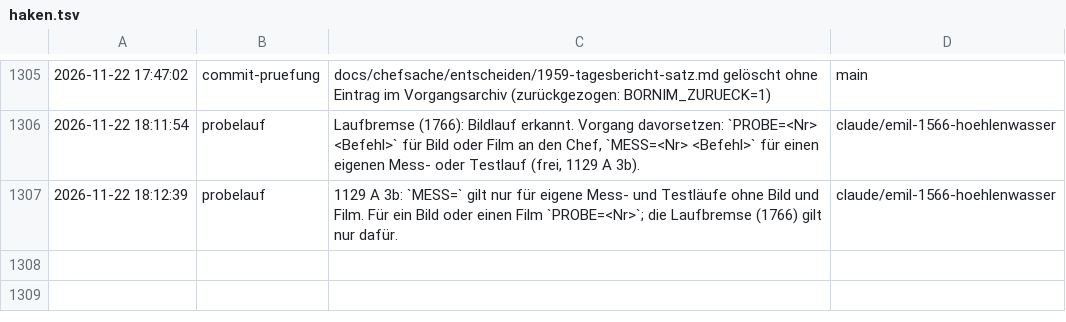
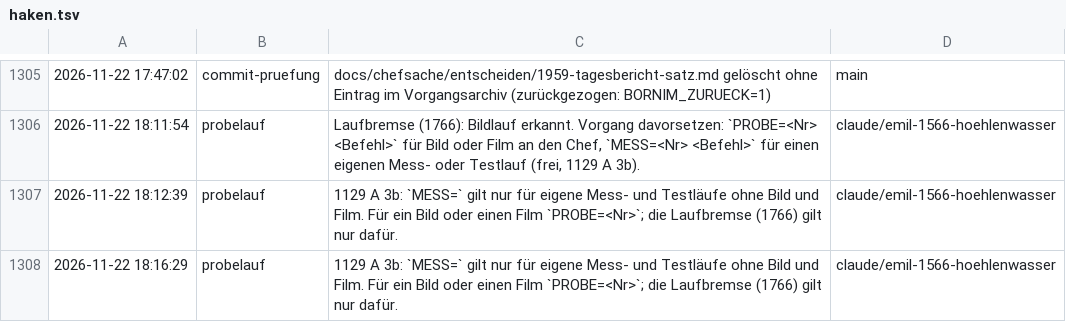
Before and after one commit to tramour-cmyk/androidapp_rpg_bornim, a TSV file: haken.tsv, drawn as a sheet; only a part is shown, gaps mark what is left out.

Commit message:
Haken: probelauf

```diff
--- a/haken.tsv
+++ b/haken.tsv
@@ -1307 +1307,2 @@
 2026-11-22 18:12:39	probelauf	1129 A 3b: `MESS=` gilt nur für eigene Mess- und Testläufe ohne Bild und Film. Für ein Bild oder einen Film `PROBE=<Nr>`; die Laufbremse (1766) gilt nur dafür.	claude/emil-1566-hoehlenwasser
+2026-11-22 18:16:29	probelauf	1129 A 3b: `MESS=` gilt nur für eigene Mess- und Testläufe ohne Bild und Film. Für ein Bild oder einen Film `PROBE=<Nr>`; die Laufbremse (1766) gilt nur dafür.	claude/emil-1566-hoehlenwasser
```
